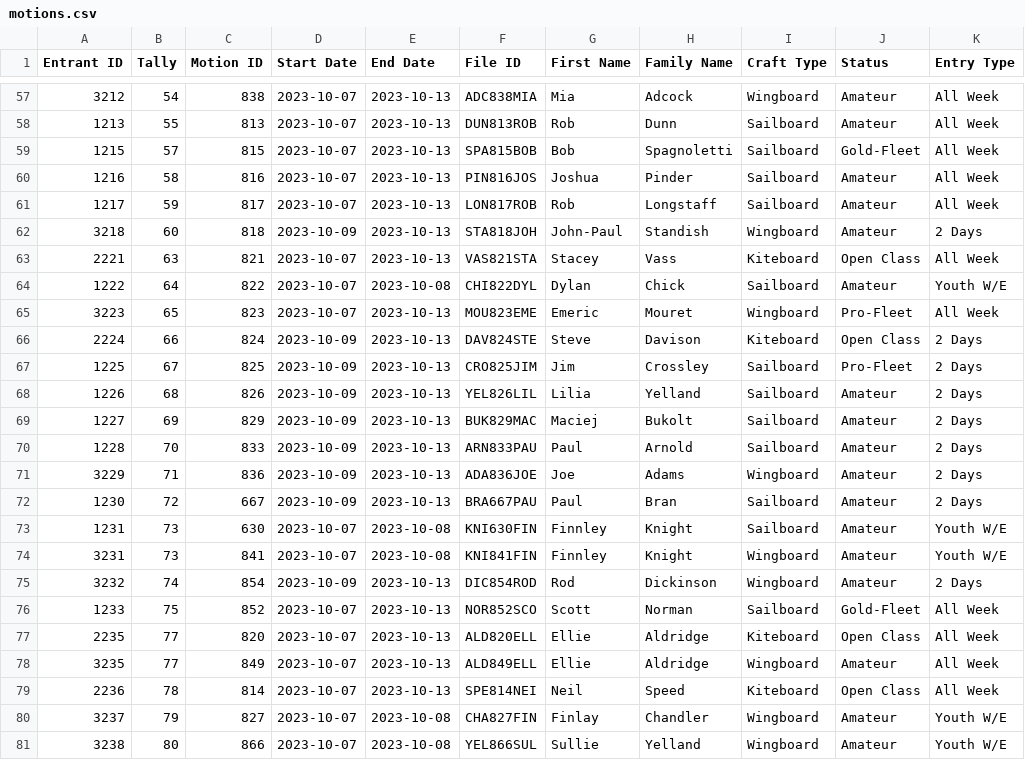
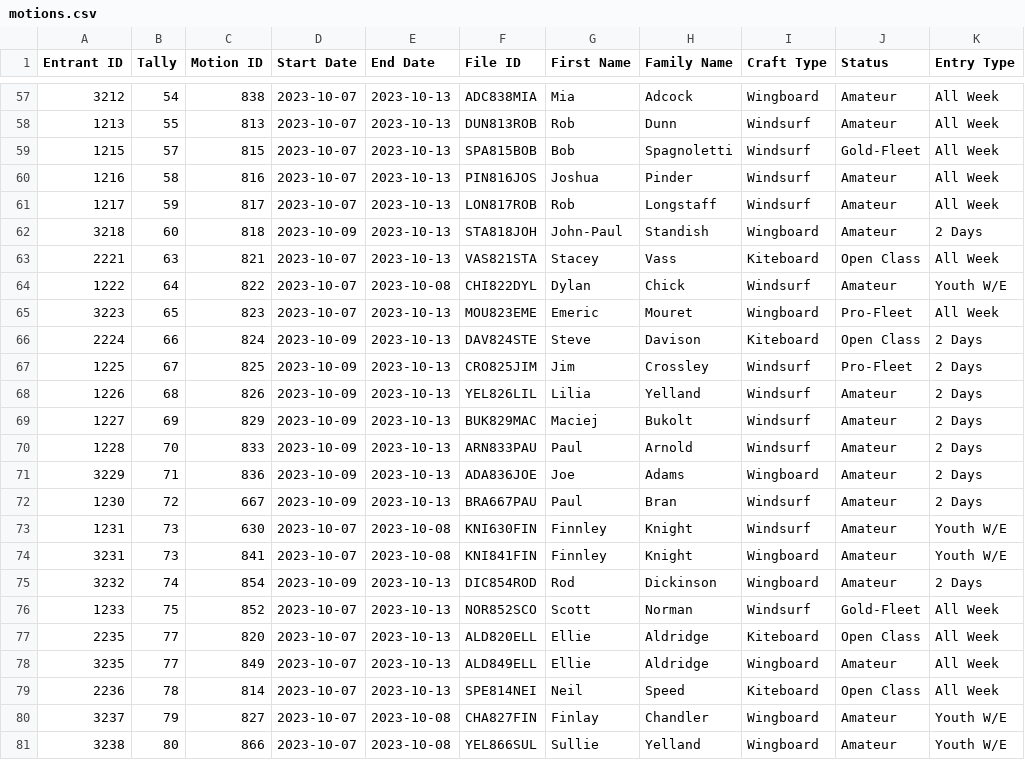
Before and after one commit to Logiqx/wst-results, a CSV file: events/2023/config/motions.csv, drawn as a sheet; only a part is shown, gaps mark what is left out; the diff covers the shown part only.

Commit message:
Tweak motions list for windsurfers

```diff
--- a/events/2023/config/motions.csv
+++ b/events/2023/config/motions.csv
@@ -57,21 +57,21 @@ Entrant ID,Tally,Motion ID,Start Date,End Date,File ID,First Name,Family Name,Cr
 3212,54,838,2023-10-07,2023-10-13,ADC838MIA,Mia,Adcock,Wingboard,Amateur,All Week
-1213,55,813,2023-10-07,2023-10-13,DUN813ROB,Rob,Dunn,Sailboard,Amateur,All Week
-1215,57,815,2023-10-07,2023-10-13,SPA815BOB,Bob,Spagnoletti,Sailboard,Gold-Fleet,All Week
-1216,58,816,2023-10-07,2023-10-13,PIN816JOS,Joshua,Pinder,Sailboard,Amateur,All Week
-1217,59,817,2023-10-07,2023-10-13,LON817ROB,Rob,Longstaff,Sailboard,Amateur,All Week
+1213,55,813,2023-10-07,2023-10-13,DUN813ROB,Rob,Dunn,Windsurf,Amateur,All Week
+1215,57,815,2023-10-07,2023-10-13,SPA815BOB,Bob,Spagnoletti,Windsurf,Gold-Fleet,All Week
+1216,58,816,2023-10-07,2023-10-13,PIN816JOS,Joshua,Pinder,Windsurf,Amateur,All Week
+1217,59,817,2023-10-07,2023-10-13,LON817ROB,Rob,Longstaff,Windsurf,Amateur,All Week
 3218,60,818,2023-10-09,2023-10-13,STA818JOH,John-Paul,Standish,Wingboard,Amateur,2 Days
 2221,63,821,2023-10-07,2023-10-13,VAS821STA,Stacey,Vass,Kiteboard,Open Class,All Week
-1222,64,822,2023-10-07,2023-10-08,CHI822DYL,Dylan,Chick,Sailboard,Amateur,Youth W/E
+1222,64,822,2023-10-07,2023-10-08,CHI822DYL,Dylan,Chick,Windsurf,Amateur,Youth W/E
 3223,65,823,2023-10-07,2023-10-13,MOU823EME,Emeric,Mouret,Wingboard,Pro-Fleet,All Week
 2224,66,824,2023-10-09,2023-10-13,DAV824STE,Steve,Davison,Kiteboard,Open Class,2 Days
-1225,67,825,2023-10-09,2023-10-13,CRO825JIM,Jim,Crossley,Sailboard,Pro-Fleet,2 Days
-1226,68,826,2023-10-09,2023-10-13,YEL826LIL,Lilia,Yelland,Sailboard,Amateur,2 Days
-1227,69,829,2023-10-09,2023-10-13,BUK829MAC,Maciej,Bukolt,Sailboard,Amateur,2 Days
-1228,70,833,2023-10-09,2023-10-13,ARN833PAU,Paul,Arnold,Sailboard,Amateur,2 Days
+1225,67,825,2023-10-09,2023-10-13,CRO825JIM,Jim,Crossley,Windsurf,Pro-Fleet,2 Days
+1226,68,826,2023-10-09,2023-10-13,YEL826LIL,Lilia,Yelland,Windsurf,Amateur,2 Days
+1227,69,829,2023-10-09,2023-10-13,BUK829MAC,Maciej,Bukolt,Windsurf,Amateur,2 Days
+1228,70,833,2023-10-09,2023-10-13,ARN833PAU,Paul,Arnold,Windsurf,Amateur,2 Days
 3229,71,836,2023-10-09,2023-10-13,ADA836JOE,Joe,Adams,Wingboard,Amateur,2 Days
-1230,72,667,2023-10-09,2023-10-13,BRA667PAU,Paul,Bran,Sailboard,Amateur,2 Days
-1231,73,630,2023-10-07,2023-10-08,KNI630FIN,Finnley,Knight,Sailboard,Amateur,Youth W/E
+1230,72,667,2023-10-09,2023-10-13,BRA667PAU,Paul,Bran,Windsurf,Amateur,2 Days
+1231,73,630,2023-10-07,2023-10-08,KNI630FIN,Finnley,Knight,Windsurf,Amateur,Youth W/E
 3231,73,841,2023-10-07,2023-10-08,KNI841FIN,Finnley,Knight,Wingboard,Amateur,Youth W/E
 3232,74,854,2023-10-09,2023-10-13,DIC854ROD,Rod,Dickinson,Wingboard,Amateur,2 Days
-1233,75,852,2023-10-07,2023-10-13,NOR852SCO,Scott,Norman,Sailboard,Gold-Fleet,All Week
+1233,75,852,2023-10-07,2023-10-13,NOR852SCO,Scott,Norman,Windsurf,Gold-Fleet,All Week
 2235,77,820,2023-10-07,2023-10-13,ALD820ELL,Ellie,Aldridge,Kiteboard,Open Class,All Week
```
Also changed, not shown: 44 edited cells elsewhere in this file.
